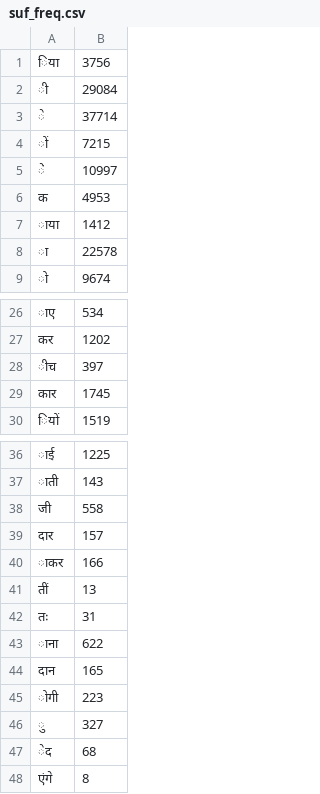
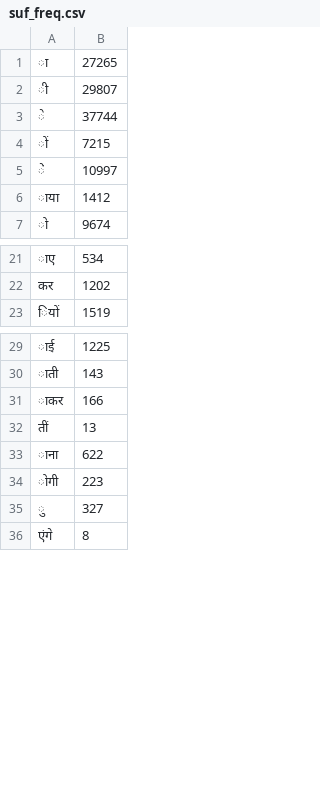
Before and after one commit to TanavShah/Part-Of-Speech-Tagger-For-Hindi, a CSV file: suf_freq.csv, drawn as a sheet; only a part is shown, gaps mark what is left out; the diff covers the shown part only.

```diff
--- a/suf_freq.csv
+++ b/suf_freq.csv
@@ -1,9 +1,7 @@
-िया,3756
-ी,29084
-े,37714
+ा,27265
+ी,29807
+े,37744
 ों,7215
 ें,10997
-क,4953
 ाया,1412
-ा,22578
 ो,9674
@@ -27,4 +22,2 @@
 कर,1202
-ीच,397
-कार,1745
 ियों,1519
@@ -37,12 +30,7 @@
 ाती,143
-जी,558
-दार,157
 ाकर,166
 तीं,13
-तः,31
 ाना,622
-दान,165
 ोगी,223
 ु,327
-ेद,68
 एंगे,8
```
Also changed, not shown: 21 removed rows elsewhere in this file, 12 other files.
